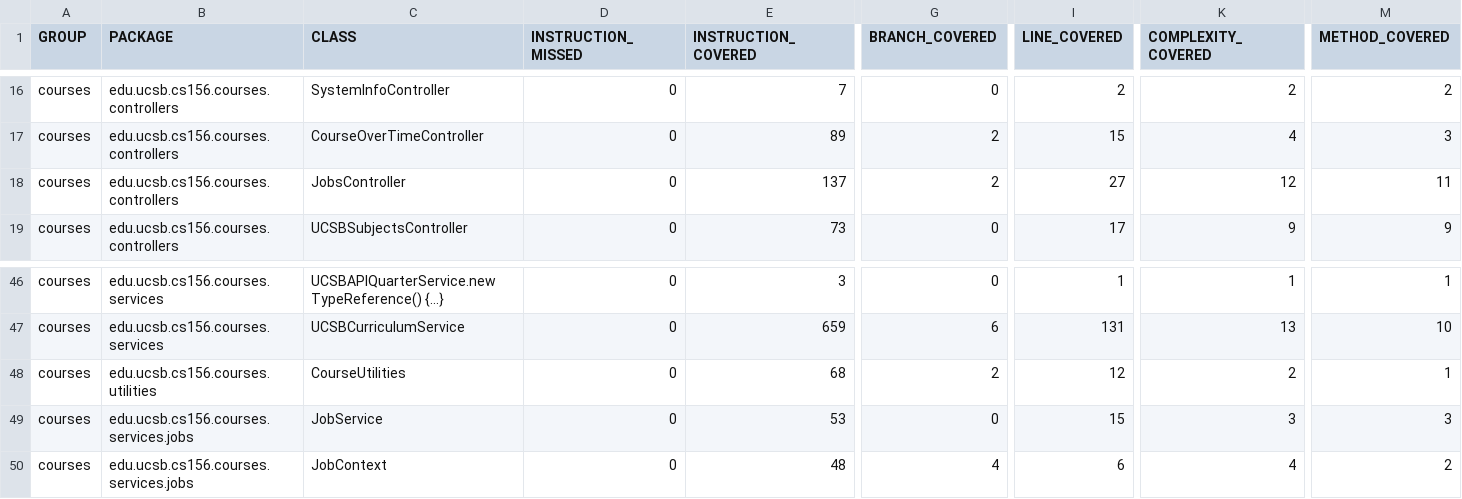
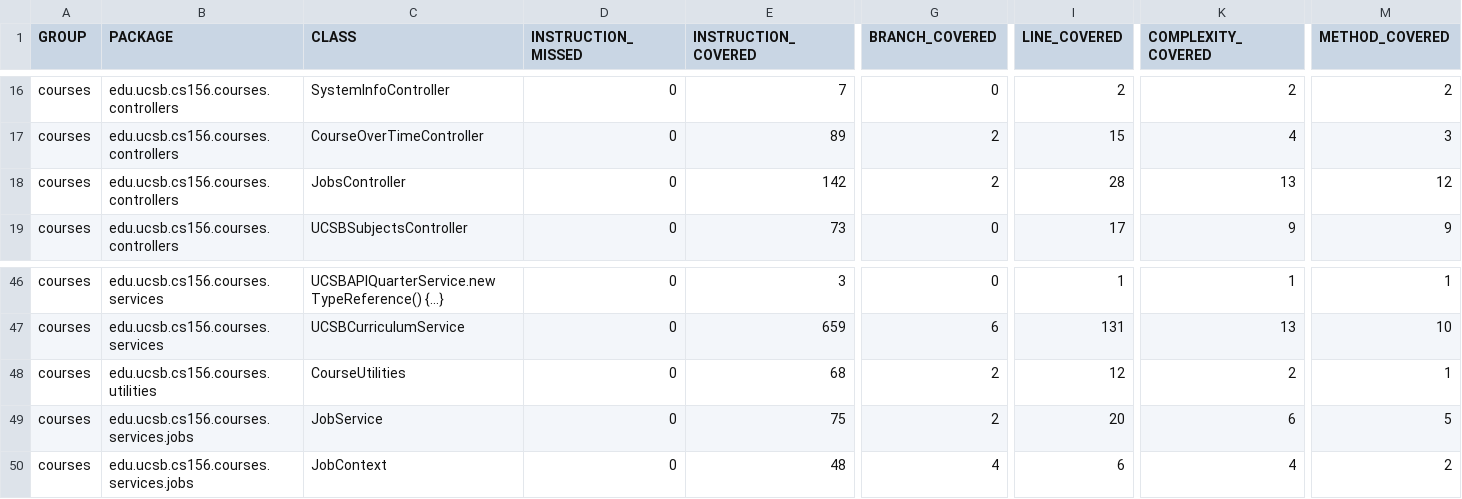
Before and after one commit to ucsb-cs156-f24/proj-courses-f24-01, a CSV file: jacoco/jacoco.csv, drawn as a sheet; only a part is shown, gaps mark what is left out; the diff names each change by its address in the sheet, - before the commit and + after, or states it on an @@ line.

```diff
--- a/jacoco/jacoco.csv
+++ b/jacoco/jacoco.csv
-E18 (INSTRUCTION_COVERED): 137
+E18 (INSTRUCTION_COVERED): 142
-I18 (LINE_COVERED): 27
+I18 (LINE_COVERED): 28
-K18 (COMPLEXITY_COVERED): 12
+K18 (COMPLEXITY_COVERED): 13
-M18 (METHOD_COVERED): 11
+M18 (METHOD_COVERED): 12
-E49 (INSTRUCTION_COVERED): 53
+E49 (INSTRUCTION_COVERED): 75
-G49 (BRANCH_COVERED): 0
+G49 (BRANCH_COVERED): 2
-I49 (LINE_COVERED): 15
+I49 (LINE_COVERED): 20
-K49 (COMPLEXITY_COVERED): 3
+K49 (COMPLEXITY_COVERED): 6
-M49 (METHOD_COVERED): 3
+M49 (METHOD_COVERED): 5
```
Also changed, not shown: 11 other files.
